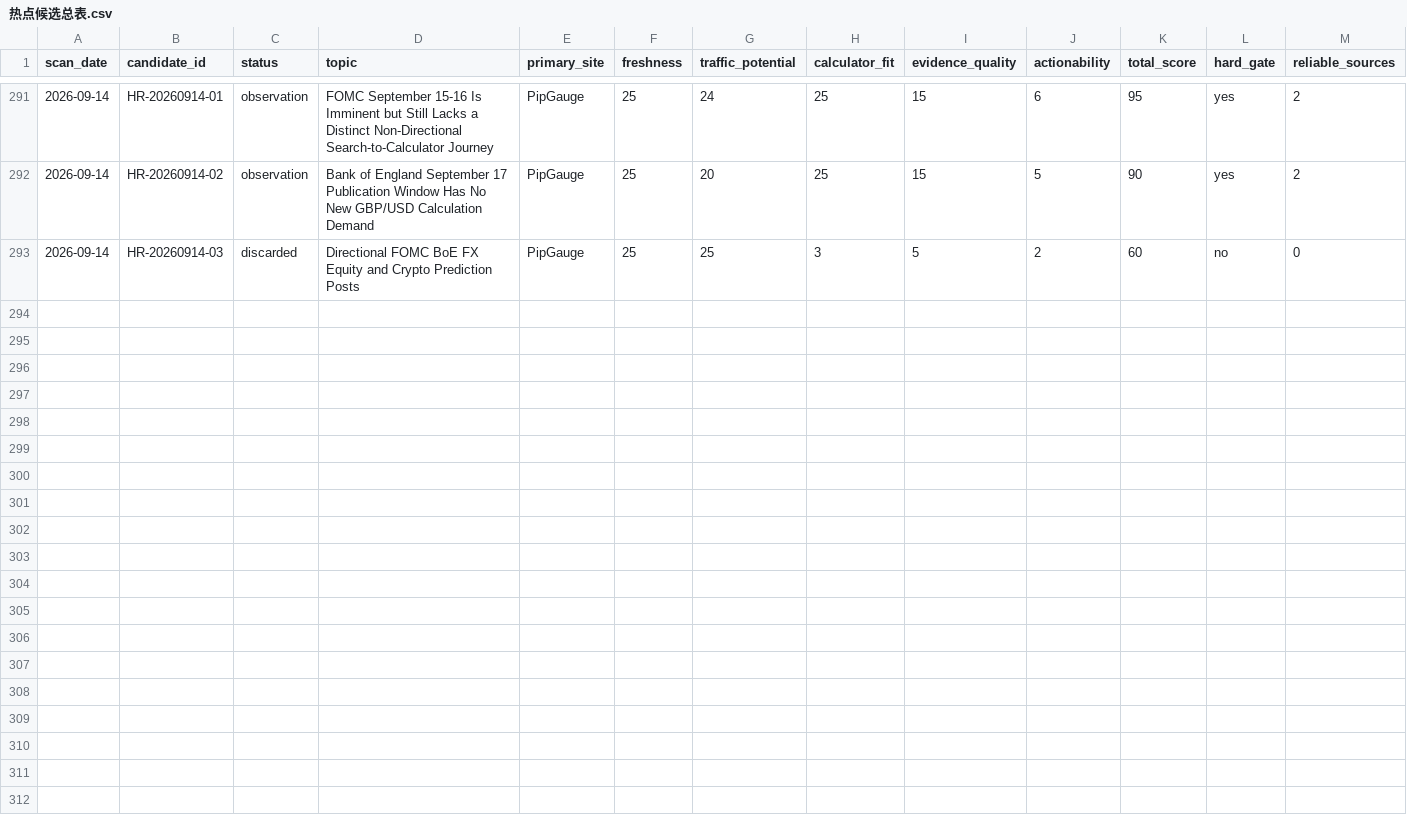
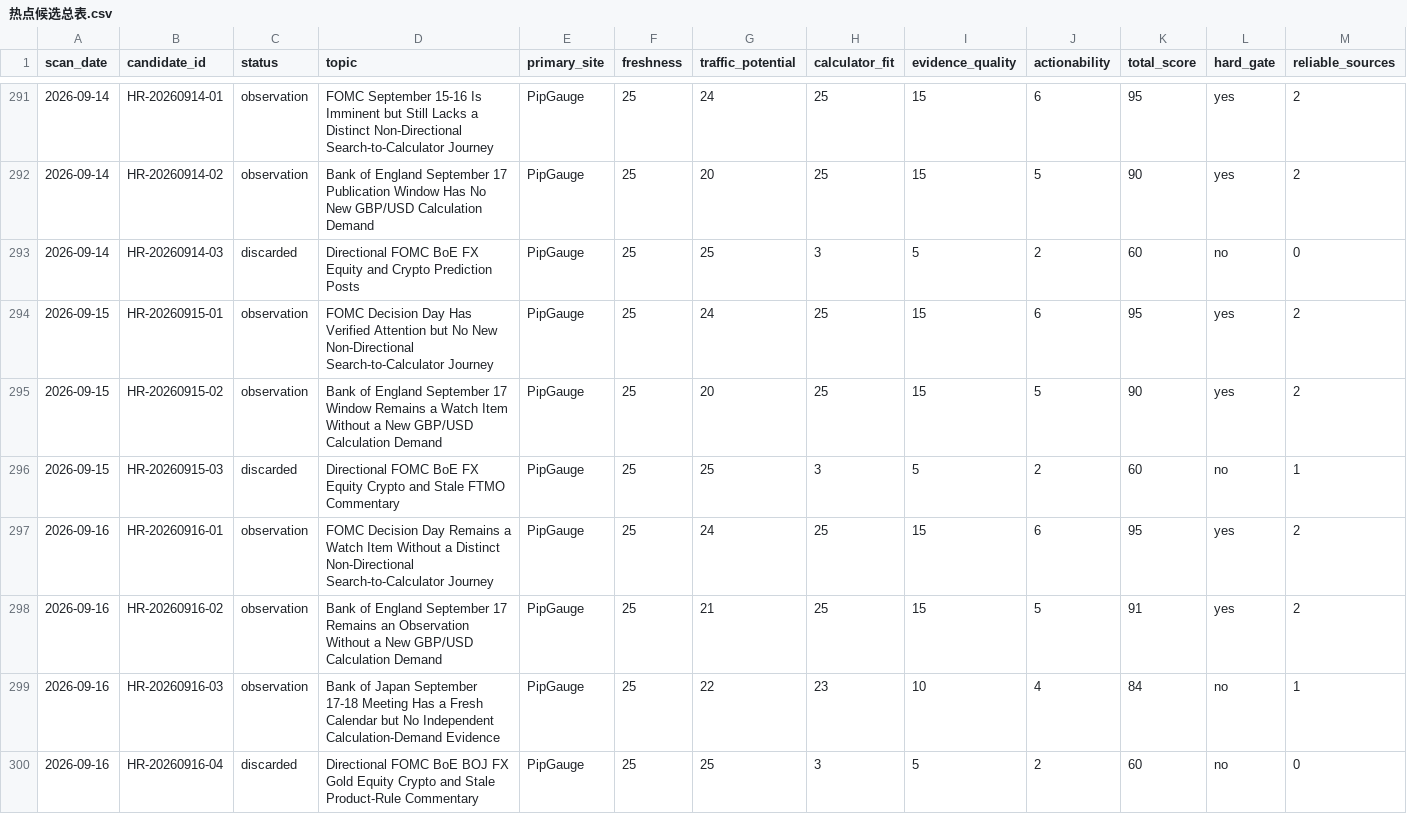
Before and after one commit to alastor8906/pipgauge-hotspot-radar-pages, a CSV file: 热点候选总表.csv, drawn as a sheet; only a part is shown, gaps mark what is left out; rows hold the shown columns only; the diff names each change by its address in the sheet, - before the commit and + after, or states it on an @@ line.

Commit message:
data: add 2026-09-16 radar scan

```diff
--- a/热点候选总表.csv
+++ b/热点候选总表.csv
+row 294: 2026-09-15 | HR-20260915-01 | observation | FOMC Decision Day Has Verified Attention but No New Non-Directional Search-to-Calculator Journey | PipGauge | 25 | 24 | 25 | 15 | 6 | 95 | yes | 2
+row 295: 2026-09-15 | HR-20260915-02 | observation | Bank of England September 17 Window Remains a Watch Item Without a New GBP/USD Calculation Demand | PipGauge | 25 | 20 | 25 | 15 | 5 | 90 | yes | 2
+row 296: 2026-09-15 | HR-20260915-03 | discarded | Directional FOMC BoE FX Equity Crypto and Stale FTMO Commentary | PipGauge | 25 | 25 | 3 | 5 | 2 | 60 | no | 1
+row 297: 2026-09-16 | HR-20260916-01 | observation | FOMC Decision Day Remains a Watch Item Without a Distinct Non-Directional Search-to-Calculator Journey | PipGauge | 25 | 24 | 25 | 15 | 6 | 95 | yes | 2
+row 298: 2026-09-16 | HR-20260916-02 | observation | Bank of England September 17 Remains an Observation Without a New GBP/USD Calculation Demand | PipGauge | 25 | 21 | 25 | 15 | 5 | 91 | yes | 2
+row 299: 2026-09-16 | HR-20260916-03 | observation | Bank of Japan September 17-18 Meeting Has a Fresh Calendar but No Independent Calculation-Demand Evidence | PipGauge | 25 | 22 | 23 | 10 | 4 | 84 | no | 1
+row 300: 2026-09-16 | HR-20260916-04 | discarded | Directional FOMC BoE BOJ FX Gold Equity Crypto and Stale Product-Rule Commentary | PipGauge | 25 | 25 | 3 | 5 | 2 | 60 | no | 0
```
Also changed, not shown: radar/热点候选总表.csv, 10 other files.
